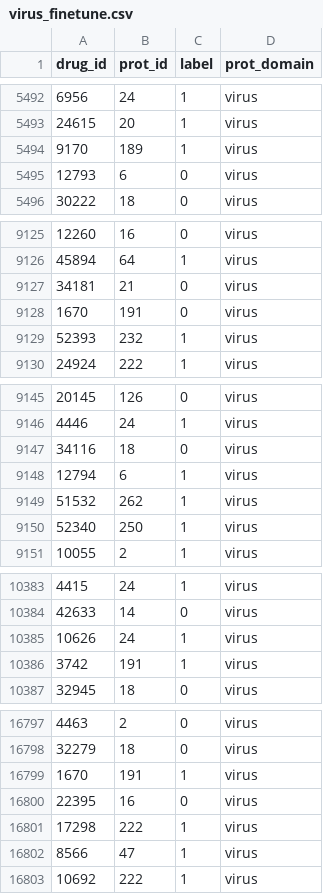
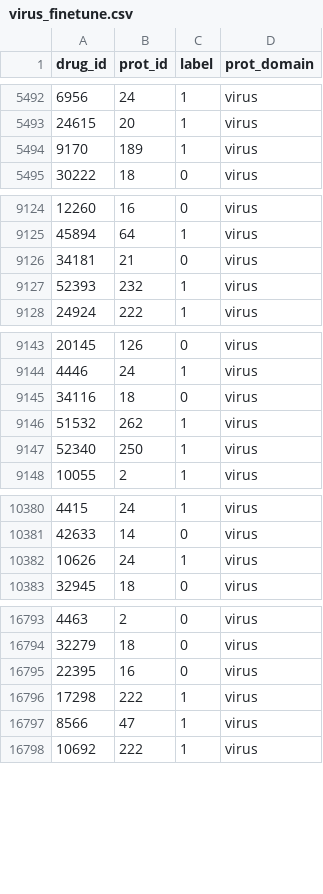
Before and after one commit to zwdong82/ViroBind, a CSV file: Datasets/scaffold/virus_finetune.csv, drawn as a sheet; only a part is shown, gaps mark what is left out; the diff covers the shown part only; the diff names each change by its address in the sheet, - before the commit and + after, or states it on an @@ line.

```diff
--- a/Datasets/scaffold/virus_finetune.csv
+++ b/Datasets/scaffold/virus_finetune.csv
-row 5495: 12793 | 6 | 0 | virus
-row 9128: 1670 | 191 | 0 | virus
-row 9148: 12794 | 6 | 1 | virus
-row 10386: 3742 | 191 | 1 | virus
-row 16799: 1670 | 191 | 1 | virus
```
Also changed, not shown: 10 removed rows elsewhere in this file, 7 other files.
